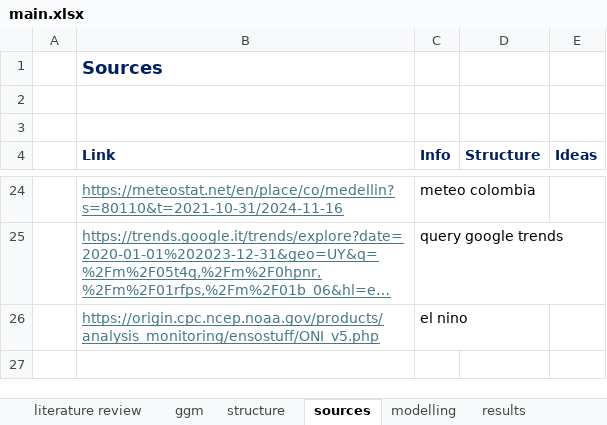
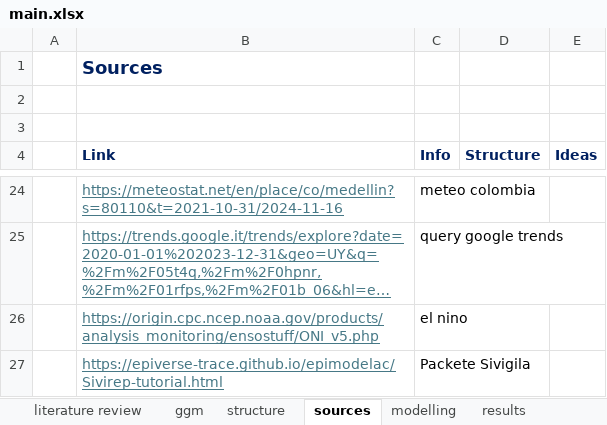
Before and after one commit to danielgvb/thesis, an Excel workbook: administrative/main.xlsx, sheet sources, drawn as a sheet; only a part is shown, gaps mark what is left out; long unchanged cells end in …; values as stored, in another font and other column widths than the file's, no borders; the diff names each change by its address in the sheet, - before the commit and + after, or states it on an @@ line.

```diff
--- a/administrative/main.xlsx (sheet sources)
+++ b/administrative/main.xlsx (sheet sources)
+row 27:  | https://epiverse-trace.github.io/epimodelac/Sivirep-tutorial.html | Packete Sivigila
```
Also changed, not shown: sheet literature review, 8 other files.
